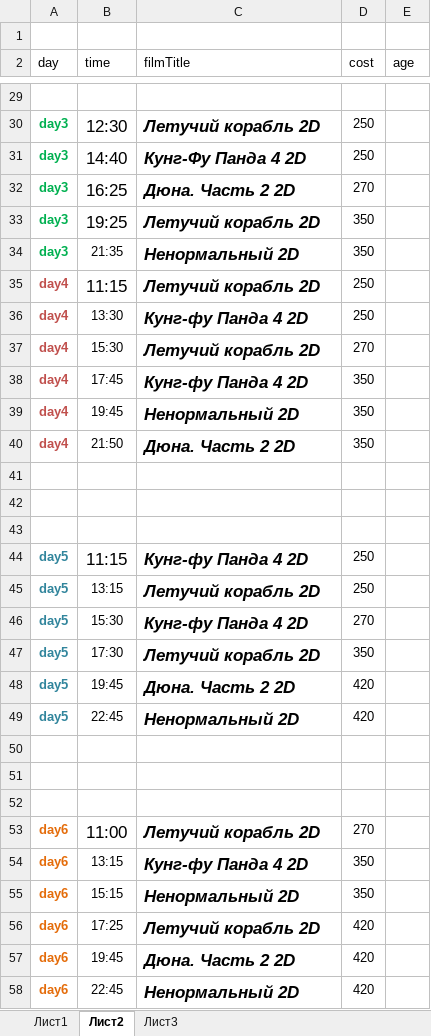
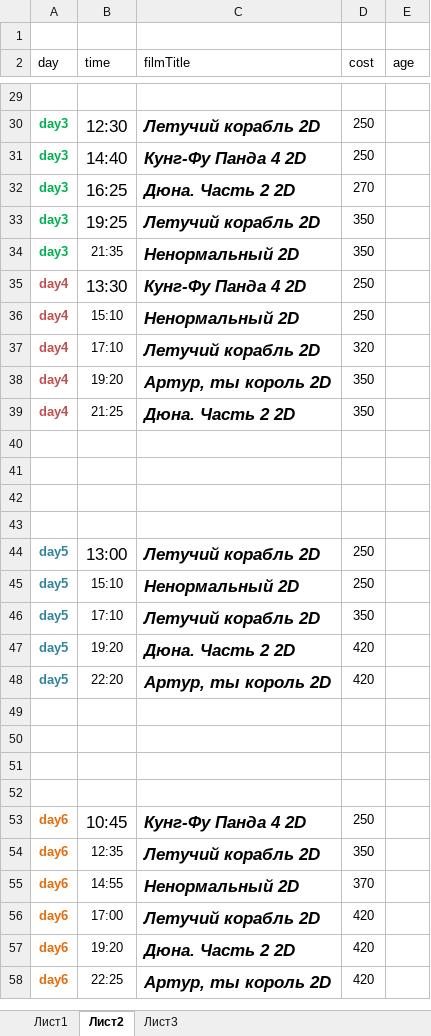
Before and after one commit to eg-bond/ReactSovremennic, an Excel workbook: ExternalScripts/Excel/macros.xlsm, sheet Лист2, drawn as a sheet; only a part is shown, gaps mark what is left out; values as stored, in another font and other column widths than the file's, no borders; removed rows and columns are numbered as before the commit, all else as after; the diff covers the shown part only; the diff names each change by its address in the sheet, - before the commit and + after, or states it on an @@ line.

```diff
--- a/ExternalScripts/Excel/macros.xlsm (sheet Лист2)
+++ b/ExternalScripts/Excel/macros.xlsm (sheet Лист2)
-row 35: day4 | 11:15 | Летучий корабль 2D | 250
@@ B35 text size: larger @@
-C35 (filmTitle): Кунг-фу Панда 4 2D
+C35 (filmTitle): Кунг-Фу Панда 4 2D
+row 36: day4 | 15:10 | Ненормальный 2D | 250
-B37 (time): 15:30
+B37 (time): 17:10
-D37 (cost): 270
+D37 (cost): 320
-row 38: day4 | 17:45 | Кунг-фу Панда 4 2D | 350
-B38 (time): 19:45
+B38 (time): 19:20
-C38 (filmTitle): Ненормальный 2D
+C38 (filmTitle): Артур, ты король 2D
-B39 (time): 21:50
+B39 (time): 21:25
+row 43: (empty)
-B44 (time): 11:15
+B44 (time): 13:00
-C44 (filmTitle): Кунг-фу Панда 4 2D
+C44 (filmTitle): Летучий корабль 2D
-B45 (time): 13:15
+B45 (time): 15:10
-C45 (filmTitle): Летучий корабль 2D
+C45 (filmTitle): Ненормальный 2D
-row 46: day5 | 15:30 | Кунг-фу Панда 4 2D | 270
-B46 (time): 17:30
+B46 (time): 17:10
-B47 (time): 19:45
+B47 (time): 19:20
-B48 (time): 22:45
+B48 (time): 22:20
-C48 (filmTitle): Ненормальный 2D
+C48 (filmTitle): Артур, ты король 2D
+row 52: (empty)
-B53 (time): 11:00
+B53 (time): 10:45
-C53 (filmTitle): Летучий корабль 2D
+C53 (filmTitle): Кунг-Фу Панда 4 2D
-D53 (cost): 270
+D53 (cost): 250
-B54 (time): 13:15
+B54 (time): 12:35
-C54 (filmTitle): Кунг-фу Панда 4 2D
+C54 (filmTitle): Летучий корабль 2D
-B55 (time): 15:15
+B55 (time): 14:55
-D55 (cost): 350
+D55 (cost): 370
-B56 (time): 17:25
+B56 (time): 17:00
-B57 (time): 19:45
+B57 (time): 19:20
-B58 (time): 22:45
+B58 (time): 22:25
-C58 (filmTitle): Ненормальный 2D
+C58 (filmTitle): Артур, ты король 2D
```
Also changed, not shown: 10 edited cells elsewhere in this sheet, sheet Лист1, 4 other files.
